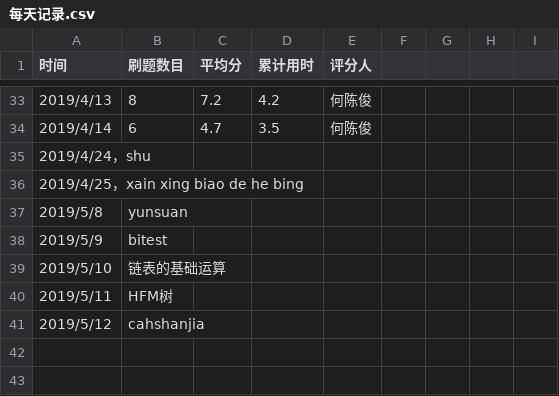
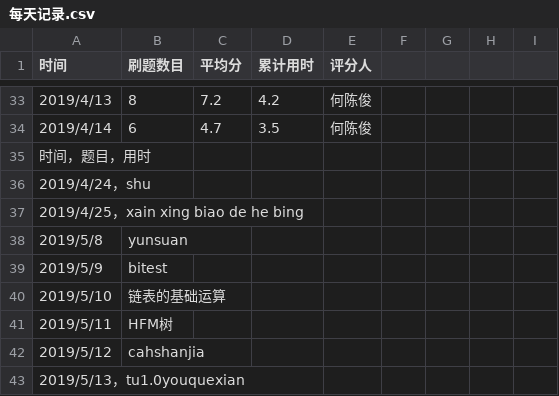
Before and after one commit to xgk1806803hah/C_language_practice, a CSV file: daily/每天记录.csv, drawn as a sheet; only a part is shown, gaps mark what is left out.

Commit message:
Update 每天记录.csv

```diff
--- a/daily/每天记录.csv
+++ b/daily/每天记录.csv
@@ -34,2 +34,3 @@
 2019/4/14,6,4.7,3.5,何陈俊
+时间，题目，用时
 2019/4/24，shu
@@ -41 +42,2 @@
 2019/5/12,cahshanjia
+2019/5/13，tu1.0youquexian
```
